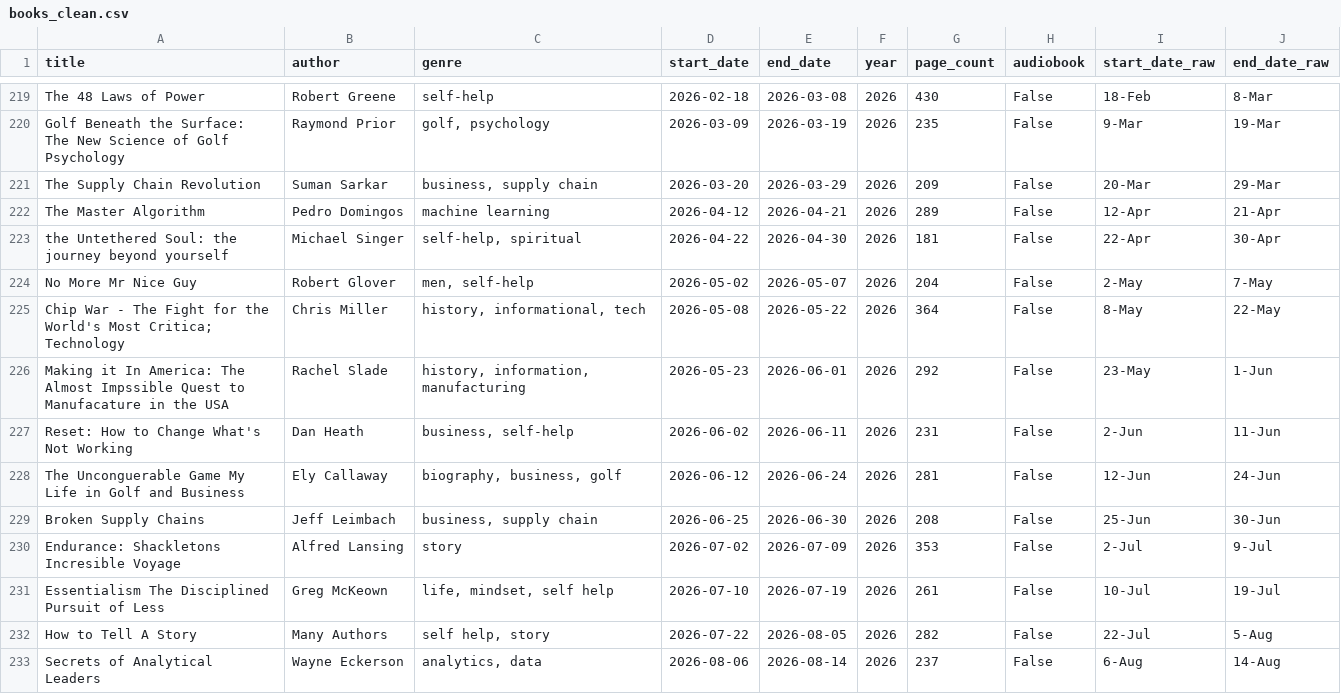
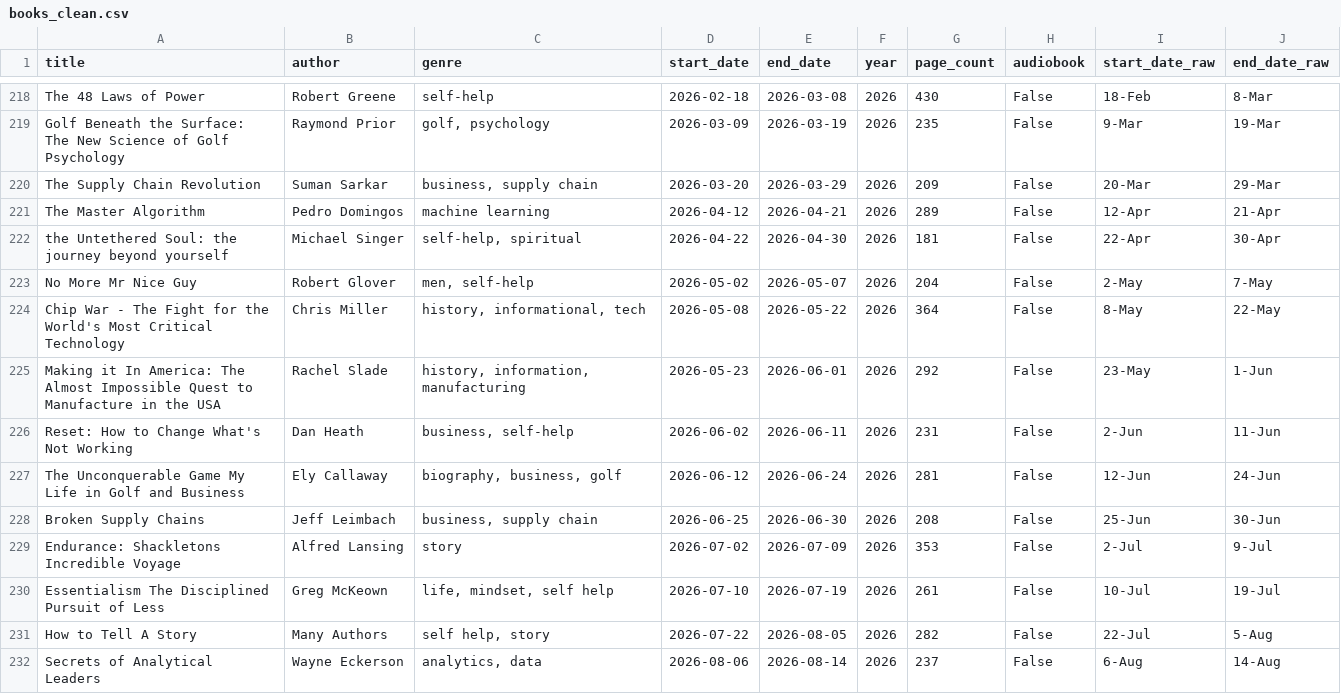
Before and after one commit to mfannin099/bookRecommendation, a CSV file: data/books_clean.csv, drawn as a sheet; only a part is shown, gaps mark what is left out; the diff covers the shown part only.

```diff
--- a/data/books_clean.csv
+++ b/data/books_clean.csv
@@ -224,8 +223,8 @@ the Untethered Soul:  the journey beyond yourself,Michael Singer,"self-help, spi
 No More Mr Nice Guy,Robert Glover,"men, self-help",2026-05-02,2026-05-07,2026,204,False,2-May,7-May
-Chip War - The Fight for the World's  Most Critica; Technology,Chris Miller,"history, informational, tech",2026-05-08,2026-05-22,2026,364,False,8-May,22-May
-Making it In America: The Almost Impssible Quest to Manufacature in the USA,Rachel Slade,"history, information, manufacturing",2026-05-23,2026-06-01,2026,292,False,23-May,1-Jun
+Chip War - The Fight for the World's Most Critical Technology,Chris Miller,"history, informational, tech",2026-05-08,2026-05-22,2026,364,False,8-May,22-May
+Making it In America: The Almost Impossible Quest to Manufacture in the USA,Rachel Slade,"history, information, manufacturing",2026-05-23,2026-06-01,2026,292,False,23-May,1-Jun
 Reset: How to Change What's Not Working,Dan Heath,"business, self-help",2026-06-02,2026-06-11,2026,231,False,2-Jun,11-Jun
-The Unconguerable Game My Life in Golf and Business,Ely Callaway,"biography, business, golf",2026-06-12,2026-06-24,2026,281,False,12-Jun,24-Jun
+The Unconquerable Game My Life in Golf and Business,Ely Callaway,"biography, business, golf",2026-06-12,2026-06-24,2026,281,False,12-Jun,24-Jun
 Broken Supply Chains,Jeff Leimbach,"business, supply chain",2026-06-25,2026-06-30,2026,208,False,25-Jun,30-Jun
-Endurance: Shackletons Incresible Voyage,Alfred Lansing,story,2026-07-02,2026-07-09,2026,353,False,2-Jul,9-Jul
+Endurance: Shackletons Incredible Voyage,Alfred Lansing,story,2026-07-02,2026-07-09,2026,353,False,2-Jul,9-Jul
 Essentialism The Disciplined Pursuit of Less,Greg McKeown,"life, mindset, self help",2026-07-10,2026-07-19,2026,261,False,10-Jul,19-Jul
```
Also changed, not shown: 1 removed row and 21 edited cells elsewhere in this file, data/Book Tracker - Sheet1.csv, 2 other files.
